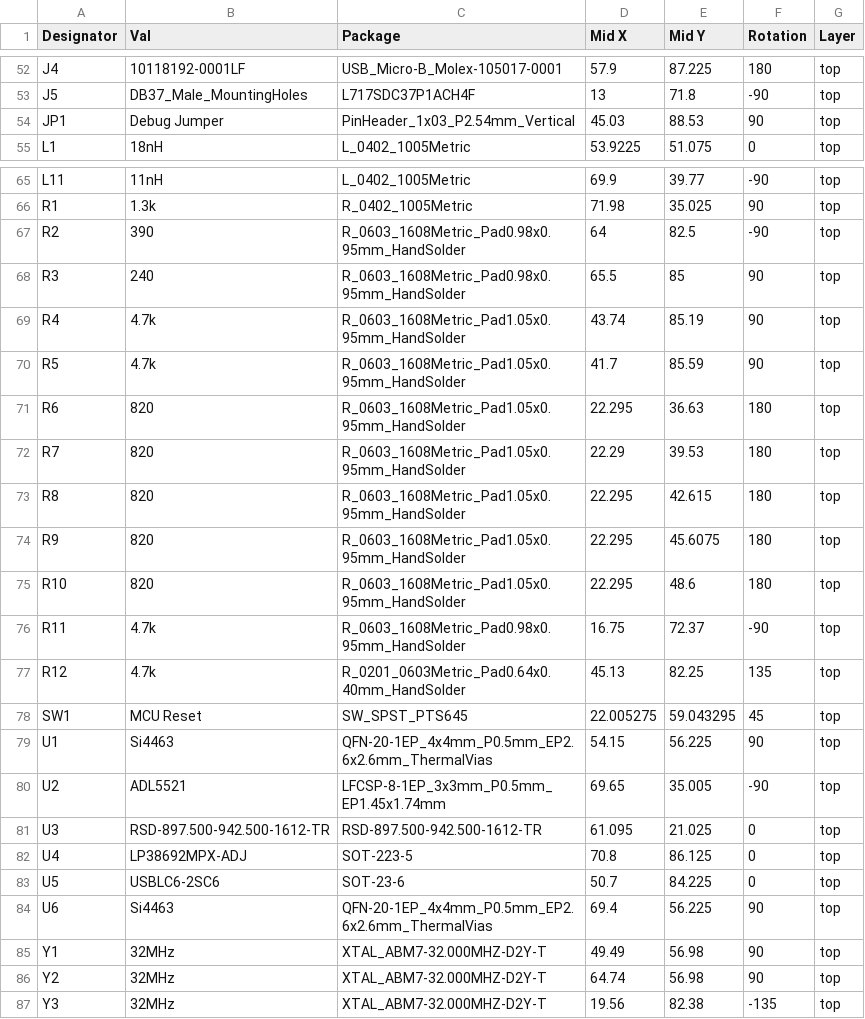
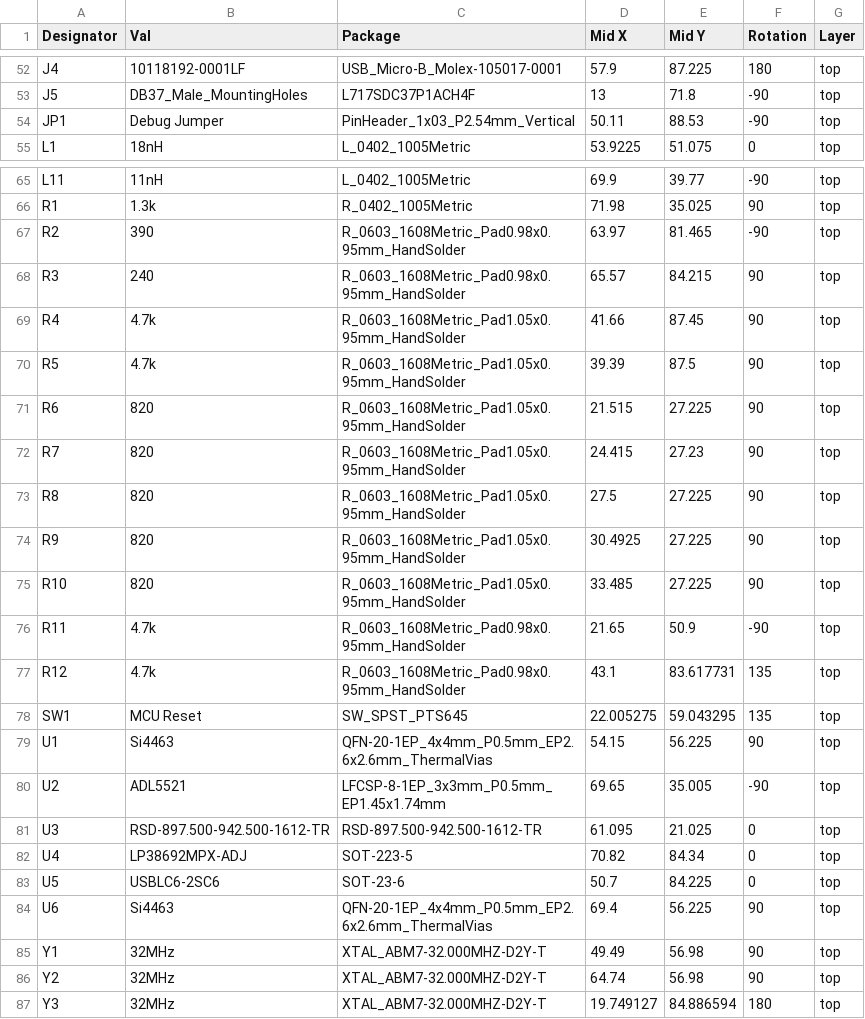
Before and after one commit to MSTRocketDesignTeam/Avionics-Telemetry-PCB, a CSV file: Production/TelemetryBoardCPL.csv, drawn as a sheet; only a part is shown, gaps mark what is left out; the diff covers the shown part only.

```diff
--- a/Production/TelemetryBoardCPL.csv
+++ b/Production/TelemetryBoardCPL.csv
@@ -53,3 +53,3 @@ J4,10118192-0001LF,USB_Micro-B_Molex-105017-0001,57.9,87.225,180,top
 J5,DB37_Male_MountingHoles,L717SDC37P1ACH4F,13,71.8,-90,top
-JP1,Debug Jumper,PinHeader_1x03_P2.54mm_Vertical,45.03,88.53,90,top
+JP1,Debug Jumper,PinHeader_1x03_P2.54mm_Vertical,50.11,88.53,-90,top
 L1,18nH,L_0402_1005Metric,53.9225,51.075,0,top
@@ -66,14 +66,14 @@ L11,11nH,L_0402_1005Metric,69.9,39.77,-90,top
 R1,1.3k,R_0402_1005Metric,71.98,35.025,90,top
-R2,390,R_0603_1608Metric_Pad0.98x0.95mm_HandSolder,64,82.5,-90,top
-R3,240,R_0603_1608Metric_Pad0.98x0.95mm_HandSolder,65.5,85,90,top
-R4,4.7k,R_0603_1608Metric_Pad1.05x0.95mm_HandSolder,43.74,85.19,90,top
-R5,4.7k,R_0603_1608Metric_Pad1.05x0.95mm_HandSolder,41.7,85.59,90,top
-R6,820,R_0603_1608Metric_Pad1.05x0.95mm_HandSolder,22.295,36.63,180,top
-R7,820,R_0603_1608Metric_Pad1.05x0.95mm_HandSolder,22.29,39.53,180,top
-R8,820,R_0603_1608Metric_Pad1.05x0.95mm_HandSolder,22.295,42.615,180,top
-R9,820,R_0603_1608Metric_Pad1.05x0.95mm_HandSolder,22.295,45.6075,180,top
-R10,820,R_0603_1608Metric_Pad1.05x0.95mm_HandSolder,22.295,48.6,180,top
-R11,4.7k,R_0603_1608Metric_Pad0.98x0.95mm_HandSolder,16.75,72.37,-90,top
-R12,4.7k,R_0201_0603Metric_Pad0.64x0.40mm_HandSolder,45.13,82.25,135,top
-SW1,MCU Reset,SW_SPST_PTS645,22.005275,59.043295,45,top
+R2,390,R_0603_1608Metric_Pad0.98x0.95mm_HandSolder,63.97,81.465,-90,top
+R3,240,R_0603_1608Metric_Pad0.98x0.95mm_HandSolder,65.57,84.215,90,top
+R4,4.7k,R_0603_1608Metric_Pad1.05x0.95mm_HandSolder,41.66,87.45,90,top
+R5,4.7k,R_0603_1608Metric_Pad1.05x0.95mm_HandSolder,39.39,87.5,90,top
+R6,820,R_0603_1608Metric_Pad1.05x0.95mm_HandSolder,21.515,27.225,90,top
+R7,820,R_0603_1608Metric_Pad1.05x0.95mm_HandSolder,24.415,27.23,90,top
+R8,820,R_0603_1608Metric_Pad1.05x0.95mm_HandSolder,27.5,27.225,90,top
+R9,820,R_0603_1608Metric_Pad1.05x0.95mm_HandSolder,30.4925,27.225,90,top
+R10,820,R_0603_1608Metric_Pad1.05x0.95mm_HandSolder,33.485,27.225,90,top
+R11,4.7k,R_0603_1608Metric_Pad0.98x0.95mm_HandSolder,21.65,50.9,-90,top
+R12,4.7k,R_0603_1608Metric_Pad0.98x0.95mm_HandSolder,43.1,83.617731,135,top
+SW1,MCU Reset,SW_SPST_PTS645,22.005275,59.043295,135,top
 U1,Si4463,QFN-20-1EP_4x4mm_P0.5mm_EP2.6x2.6mm_ThermalVias,54.15,56.225,90,top
@@ -81,3 +81,3 @@ U2,ADL5521,LFCSP-8-1EP_3x3mm_P0.5mm_EP1.45x1.74mm,69.65,35.005,-90,top
 U3,RSD-897.500-942.500-1612-TR,RSD-897.500-942.500-1612-TR,61.095,21.025,0,top
-U4,LP38692MPX-ADJ,SOT-223-5,70.8,86.125,0,top
+U4,LP38692MPX-ADJ,SOT-223-5,70.82,84.34,0,top
 U5,USBLC6-2SC6,SOT-23-6,50.7,84.225,0,top
@@ -86,2 +86,2 @@ Y1,32MHz,XTAL_ABM7-32.000MHZ-D2Y-T,49.49,56.98,90,top
 Y2,32MHz,XTAL_ABM7-32.000MHZ-D2Y-T,64.74,56.98,90,top
-Y3,32MHz,XTAL_ABM7-32.000MHZ-D2Y-T,19.56,82.38,-135,top
+Y3,32MHz,XTAL_ABM7-32.000MHZ-D2Y-T,19.749127,84.886594,180,top
```
Also changed, not shown: 1 moved row and 68 edited cells elsewhere in this file, Production/TelemetryBoardBOM.csv, 18 other files.
